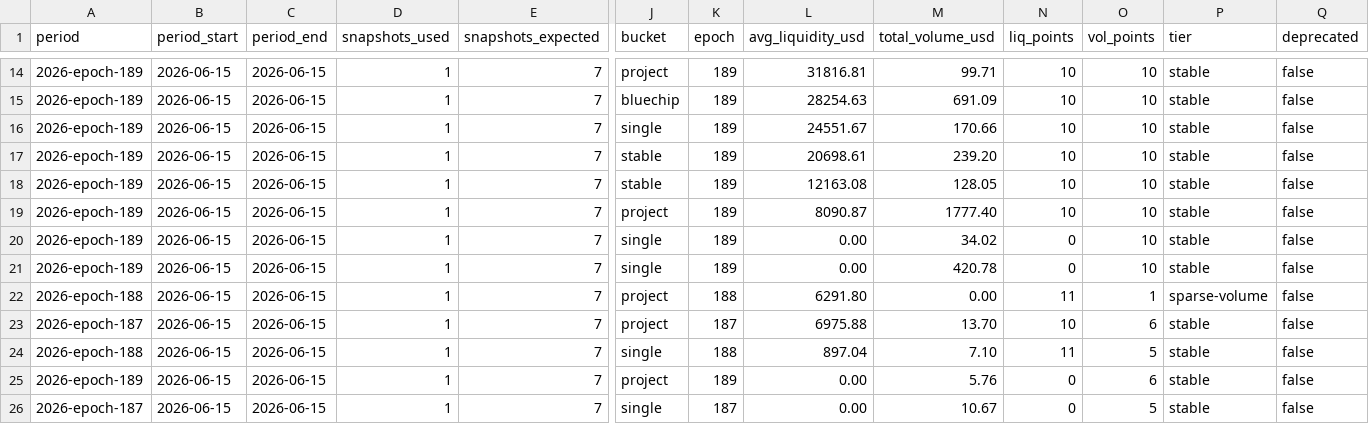
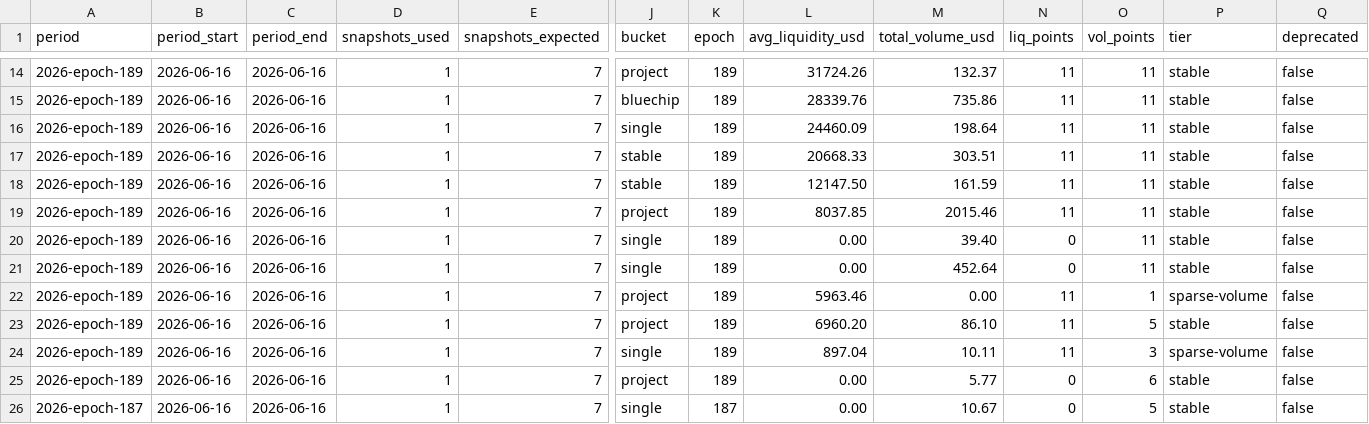
Before and after one commit to defipatriot/astroport-pool-data_2026, a CSV file: data/weekly-avg/2026-epoch-189.csv, drawn as a sheet; only a part is shown, gaps mark what is left out; the diff covers the shown part only; the diff names each change by its address in the sheet, - before the commit and + after, or states it on an @@ line.

Commit message:
📊 Astroport weekly accumulating — epoch 189

```diff
--- a/data/weekly-avg/2026-epoch-189.csv
+++ b/data/weekly-avg/2026-epoch-189.csv
-B14:B26 (period_start): 2026-06-15
+B14:B26 (period_start): 2026-06-16
-C14:C26 (period_end): 2026-06-15
+C14:C26 (period_end): 2026-06-16
-L14 (avg_liquidity_usd): 31816.81
+L14 (avg_liquidity_usd): 31724.26
-M14 (total_volume_usd): 99.71
+M14 (total_volume_usd): 132.37
-N14:N19 (liq_points): 10
+N14:N19 (liq_points): 11
-O14:O21 (vol_points): 10
+O14:O21 (vol_points): 11
-L15 (avg_liquidity_usd): 28254.63
+L15 (avg_liquidity_usd): 28339.76
-M15 (total_volume_usd): 691.09
+M15 (total_volume_usd): 735.86
-L16 (avg_liquidity_usd): 24551.67
+L16 (avg_liquidity_usd): 24460.09
-M16 (total_volume_usd): 170.66
+M16 (total_volume_usd): 198.64
-L17 (avg_liquidity_usd): 20698.61
+L17 (avg_liquidity_usd): 20668.33
-M17 (total_volume_usd): 239.20
+M17 (total_volume_usd): 303.51
-L18 (avg_liquidity_usd): 12163.08
+L18 (avg_liquidity_usd): 12147.50
-M18 (total_volume_usd): 128.05
+M18 (total_volume_usd): 161.59
-L19 (avg_liquidity_usd): 8090.87
+L19 (avg_liquidity_usd): 8037.85
-M19 (total_volume_usd): 1777.40
+M19 (total_volume_usd): 2015.46
-M20 (total_volume_usd): 34.02
+M20 (total_volume_usd): 39.40
-M21 (total_volume_usd): 420.78
+M21 (total_volume_usd): 452.64
-A22 (period): 2026-epoch-188
+A22 (period): 2026-epoch-189
-K22 (epoch): 188
+K22 (epoch): 189
-L22 (avg_liquidity_usd): 6291.80
+L22 (avg_liquidity_usd): 5963.46
-A23 (period): 2026-epoch-187
+A23 (period): 2026-epoch-189
-K23 (epoch): 187
+K23 (epoch): 189
-L23 (avg_liquidity_usd): 6975.88
+L23 (avg_liquidity_usd): 6960.20
-M23 (total_volume_usd): 13.70
+M23 (total_volume_usd): 86.10
-N23 (liq_points): 10
+N23 (liq_points): 11
-O23 (vol_points): 6
+O23 (vol_points): 5
-A24 (period): 2026-epoch-188
+A24 (period): 2026-epoch-189
-K24 (epoch): 188
+K24 (epoch): 189
-M24 (total_volume_usd): 7.10
+M24 (total_volume_usd): 10.11
-O24 (vol_points): 5
+O24 (vol_points): 3
-P24 (tier): stable
+P24 (tier): sparse-volume
-M25 (total_volume_usd): 5.76
+M25 (total_volume_usd): 5.77
```
Also changed, not shown: 117 edited cells elsewhere in this file.
